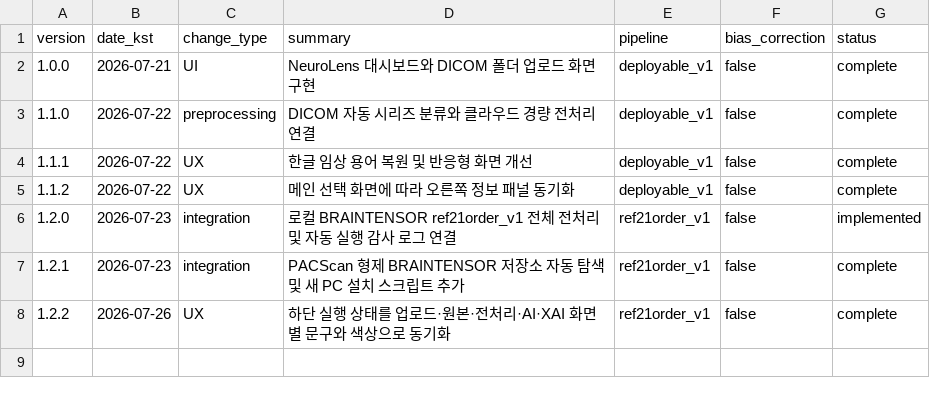
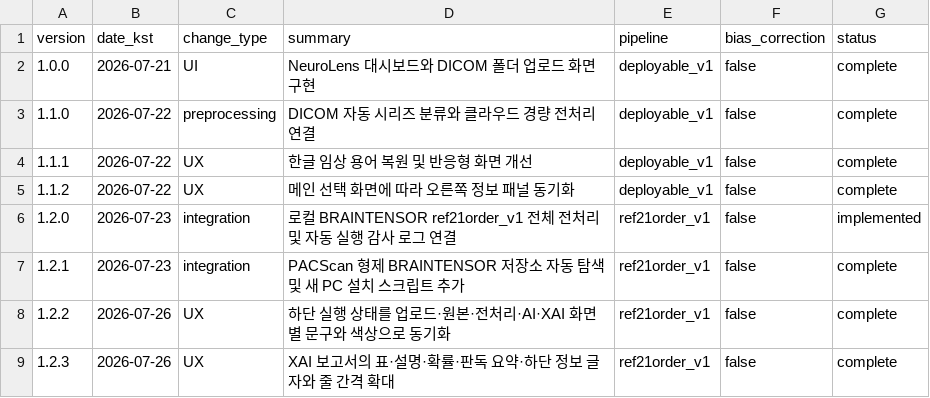
Before and after one commit to yjson0509maymay/PACScan, a CSV file: results/version_index.csv, drawn as a sheet.

```diff
--- a/results/version_index.csv
+++ b/results/version_index.csv
@@ -8 +8,2 @@ version,date_kst,change_type,summary,pipeline,bias_correction,status
 1.2.2,2026-07-26,UX,"하단 실행 상태를 업로드·원본·전처리·AI·XAI 화면별 문구와 색상으로 동기화",ref21order_v1,false,complete
+1.2.3,2026-07-26,UX,"XAI 보고서의 표·설명·확률·판독 요약·하단 정보 글자와 줄 간격 확대",ref21order_v1,false,complete
```
Also changed, not shown: 3 other files.
